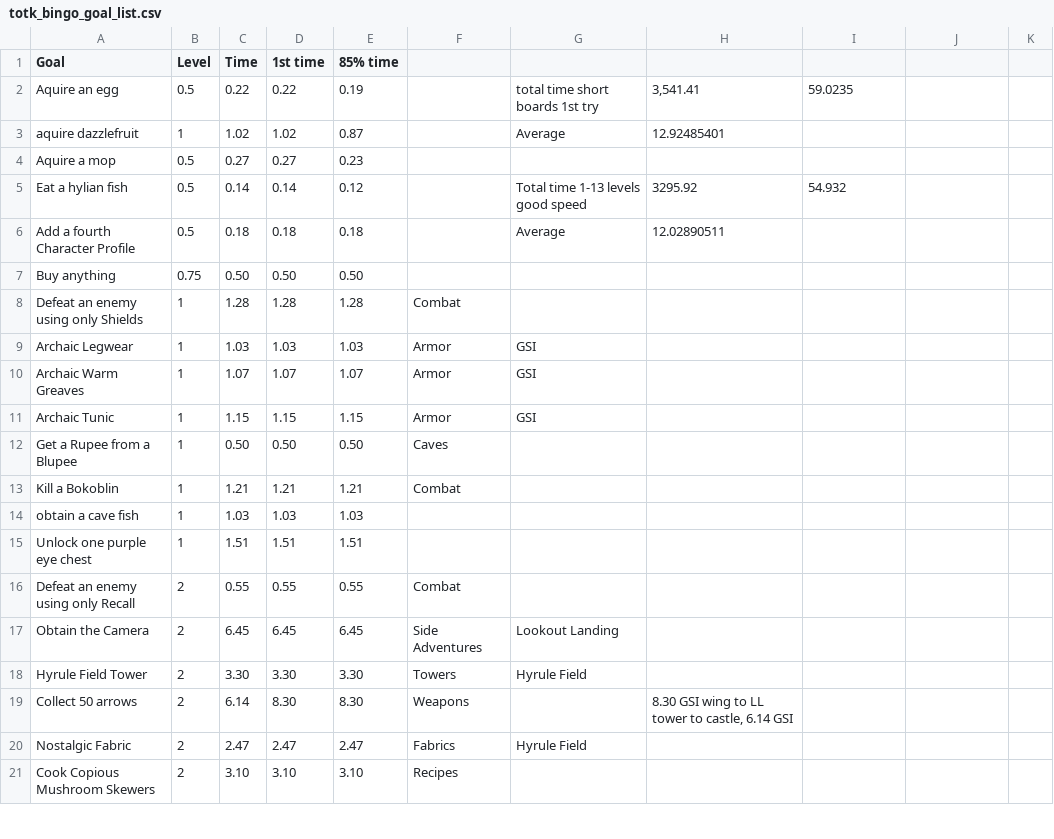
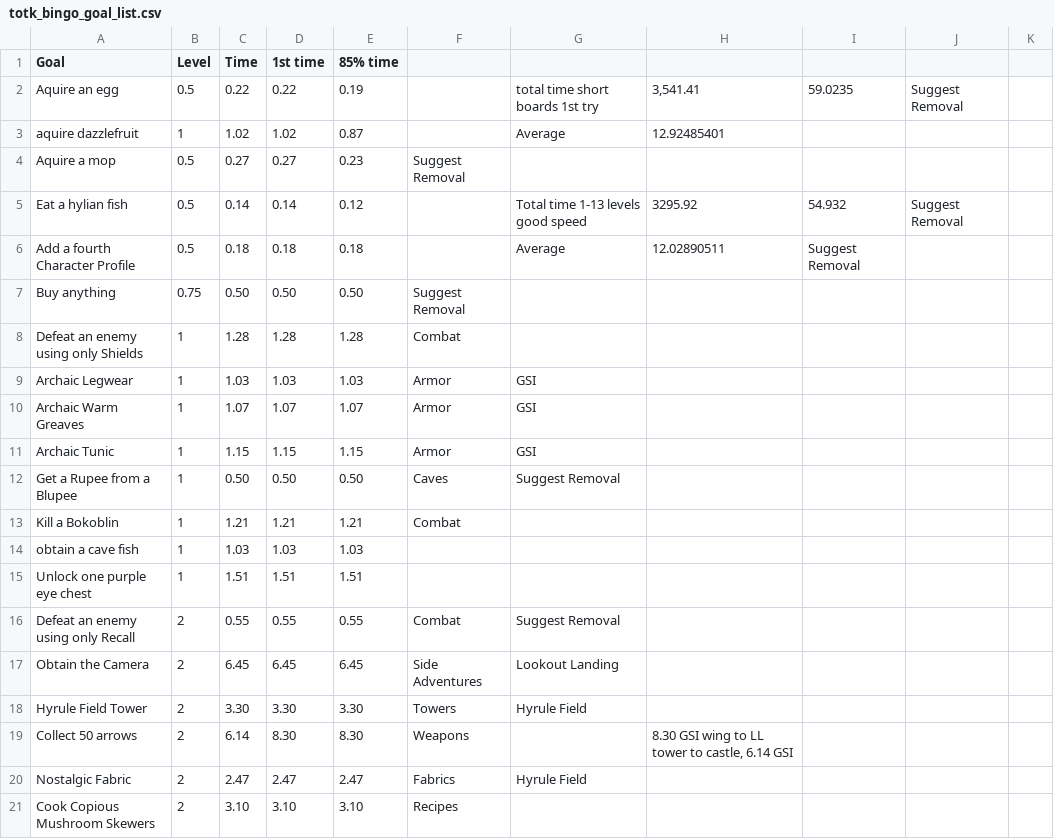
Before and after one commit to savage13/totk_bingo_goals, a CSV file: totk_bingo_goal_list.csv, drawn as a sheet; only a part is shown.

Commit message:
Suggest Removal

```diff
--- a/totk_bingo_goal_list.csv
+++ b/totk_bingo_goal_list.csv
@@ -1,8 +1,8 @@
 Goal,Level,Time,1st time,85% time,,,,,,
-Aquire an egg,0.5,0.22,0.22,0.19,,total time short boards 1st try,"3,541.41",59.0235,,
+Aquire an egg,0.5,0.22,0.22,0.19,,total time short boards 1st try,"3,541.41",59.0235,Suggest Removal
 aquire dazzlefruit,1,1.02,1.02,0.87,,Average,12.92485401,,,
-Aquire a mop,0.5,0.27,0.27,0.23,,,,,,
-Eat a hylian fish,0.5,0.14,0.14,0.12,,Total time 1-13 levels good speed,3295.92,54.932,,
-Add a fourth Character Profile,0.5,0.18,0.18,0.18,,Average,12.02890511,,,
-Buy anything,0.75,0.50,0.50,0.50,,,,,,
+Aquire a mop,0.5,0.27,0.27,0.23,Suggest Removal
+Eat a hylian fish,0.5,0.14,0.14,0.12,,Total time 1-13 levels good speed,3295.92,54.932, Suggest Removal
+Add a fourth Character Profile,0.5,0.18,0.18,0.18,,Average,12.02890511,Suggest Removal
+Buy anything,0.75,0.50,0.50,0.50,Suggest Removal
 Defeat an enemy using only Shields,1,1.28,1.28,1.28,Combat,,,,,
@@ -11,3 +11,3 @@ Archaic Warm Greaves,1,1.07,1.07,1.07,Armor,GSI,,,,
 Archaic Tunic,1,1.15,1.15,1.15,Armor,GSI,,,,
-Get a Rupee from a Blupee,1,0.50,0.50,0.50,Caves,,,,,
+Get a Rupee from a Blupee,1,0.50,0.50,0.50,Caves,Suggest Removal
 Kill a Bokoblin,1,1.21,1.21,1.21,Combat,,,,,
@@ -15,3 +15,3 @@ obtain a cave fish,1,1.03,1.03,1.03,,,,,,
 Unlock one purple eye chest,1,1.51,1.51,1.51,,,,,,
-Defeat an enemy using only Recall,2,0.55,0.55,0.55,Combat,,,,,
+Defeat an enemy using only Recall,2,0.55,0.55,0.55,Combat,Suggest Removal
 Obtain the Camera,2,6.45,6.45,6.45,Side Adventures,Lookout Landing,,,,
```
